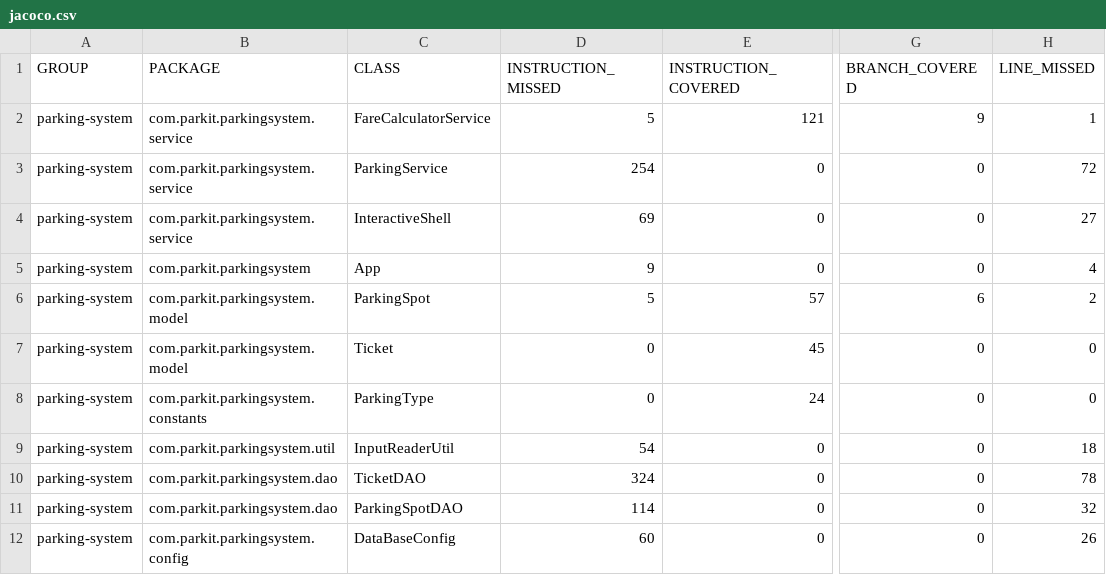
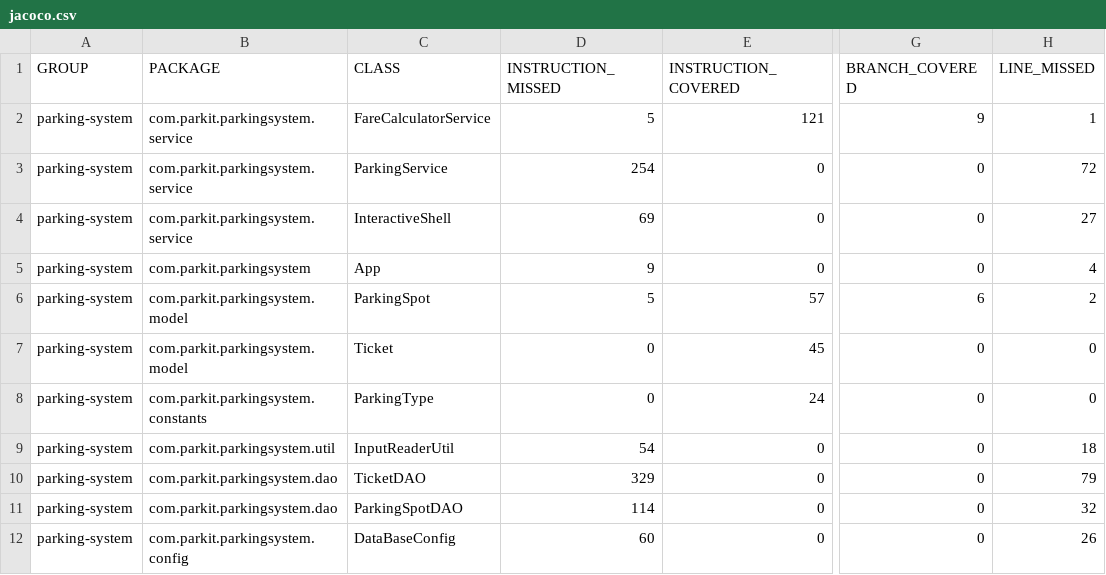
Before and after one commit to VertOurs/OC_P4_ParkIt, a CSV file: target/site/jacoco/jacoco.csv, drawn as a sheet; only a part is shown, gaps mark what is left out; the diff names each change by its address in the sheet, - before the commit and + after, or states it on an @@ line.

```diff
--- a/target/site/jacoco/jacoco.csv
+++ b/target/site/jacoco/jacoco.csv
-D10 (INSTRUCTION_MISSED): 324
+D10 (INSTRUCTION_MISSED): 329
-H10 (LINE_MISSED): 78
+H10 (LINE_MISSED): 79
```
Also changed, not shown: 42 other files.
